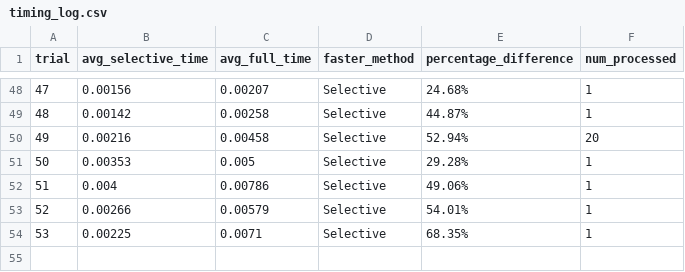
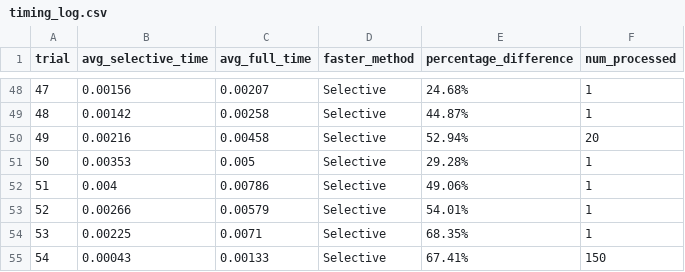
Before and after one commit to mohamed-halemo/Selective-Encryption, a CSV file: results/timing_reports/timing_log.csv, drawn as a sheet; only a part is shown, gaps mark what is left out.

Commit message:
Update: Gitignore & timing results

```diff
--- a/results/timing_reports/timing_log.csv
+++ b/results/timing_reports/timing_log.csv
@@ -54 +54,2 @@ trial,avg_selective_time,avg_full_time,faster_method,percentage_difference,num_p
 53,0.00225,0.0071,Selective,68.35%,1
+54,0.00043,0.00133,Selective,67.41%,150
```
Also changed, not shown: 1 other file.
